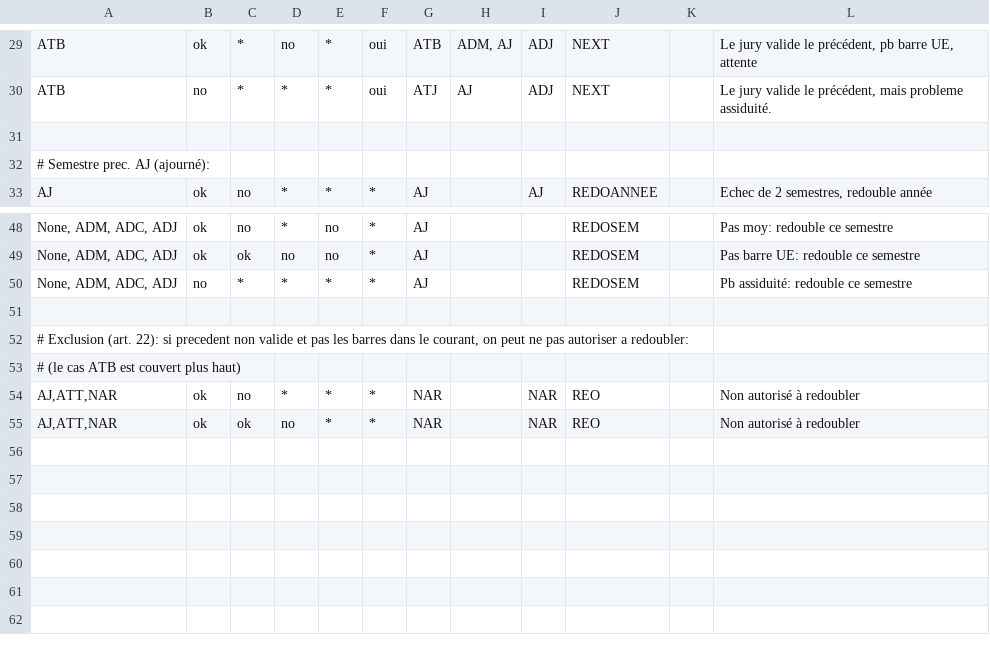
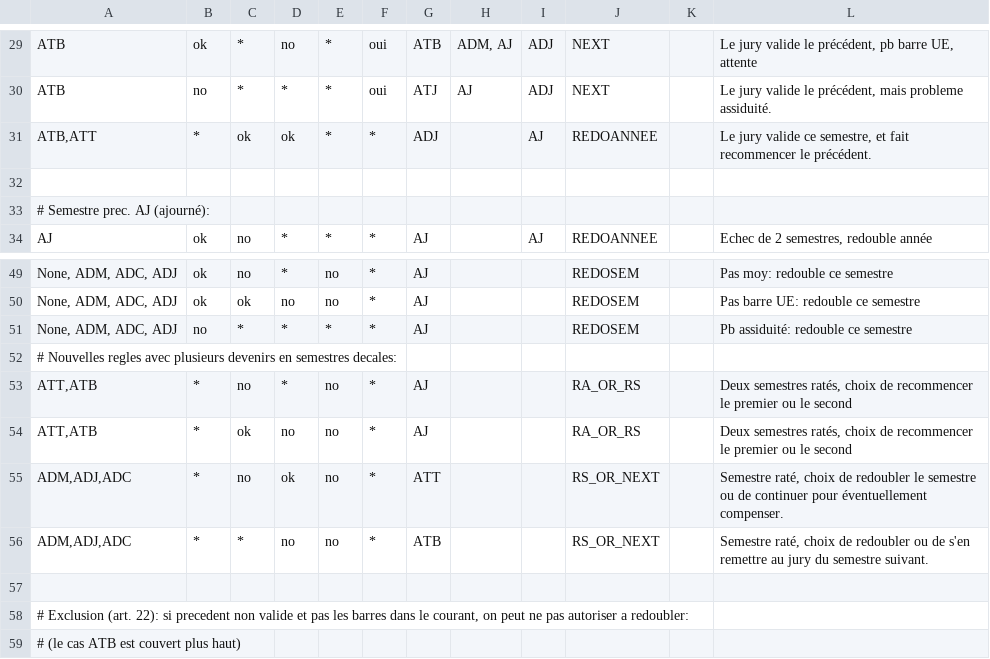
Before and after one commit to denys-duchier/Scolar, a CSV file: misc/parcoursDUT.csv, drawn as a sheet; only a part is shown, gaps mark what is left out; the shorter side is filled out with more unchanged rows.

Commit message:
- regles supplementaires pour les decisions de jury automatiques (semestres decales).

```diff
--- a/misc/parcoursDUT.csv
+++ b/misc/parcoursDUT.csv
@@ -30,2 +30,3 @@ ATB	ok	*	no	*	oui	ATB	ADM, AJ	ADJ	NEXT		Le jury valide le précédent, pb barre
 ATB	no	*	*	*	oui	ATJ	AJ	ADJ	NEXT		Le jury valide le précédent, mais probleme assiduité.
+ATB,ATT	*	ok	ok	*	*	ADJ		AJ	REDOANNEE		Le jury valide ce semestre, et fait recommencer le précédent.
 											
@@ -50,2 +51,7 @@ None, ADM, ADC, ADJ	ok	ok	no	no	*	AJ			REDOSEM		Pas barre UE: redouble ce semest
 None, ADM, ADC, ADJ	no	*	*	*	*	AJ			REDOSEM		Pb assiduité: redouble ce semestre
+# Nouvelles regles avec plusieurs devenirs en semestres decales:											
+ATT,ATB	*	no	*	no	*	AJ			RA_OR_RS		Deux semestres ratés, choix de recommencer le premier ou le second
+ATT,ATB	*	ok	no	no	*	AJ			RA_OR_RS		Deux semestres ratés, choix de recommencer le premier ou le second
+ADM,ADJ,ADC	*	no	ok	no	*	ATT			RS_OR_NEXT		Semestre raté, choix de redoubler le semestre ou de continuer pour éventuellement compenser.
+ADM,ADJ,ADC	*	*	no	no	*	ATB			RS_OR_NEXT		Semestre raté, choix de redoubler ou de s'en remettre au jury du semestre suivant.
 											
```
Also changed, not shown: 3 other files.
